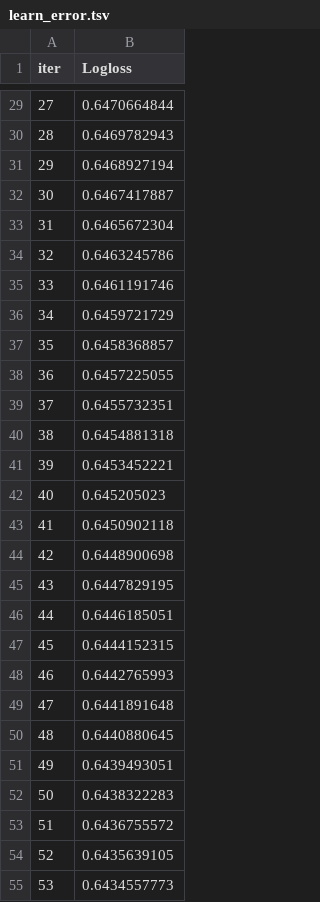
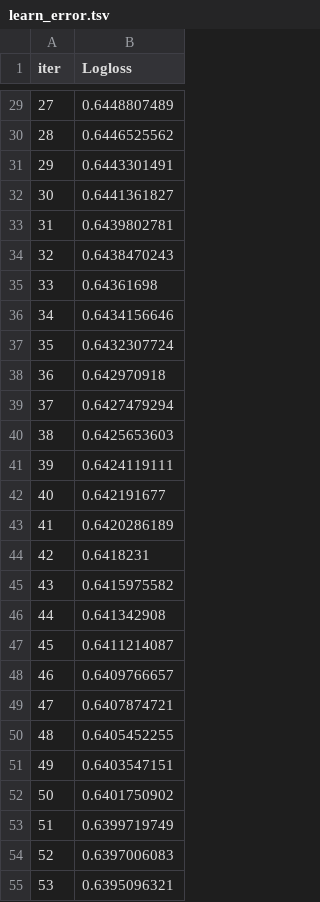
Before and after one commit to MilanM-V/Analyse-Sport, a TSV file: catboost_info/learn_error.tsv, drawn as a sheet; only a part is shown, gaps mark what is left out; the diff covers the shown part only.

```diff
--- a/catboost_info/learn_error.tsv
+++ b/catboost_info/learn_error.tsv
@@ -29,27 +29,27 @@ iter	Logloss
-27	0.6470664844
-28	0.6469782943
-29	0.6468927194
-30	0.6467417887
-31	0.6465672304
-32	0.6463245786
-33	0.6461191746
-34	0.6459721729
-35	0.6458368857
-36	0.6457225055
-37	0.6455732351
-38	0.6454881318
-39	0.6453452221
-40	0.645205023
-41	0.6450902118
-42	0.6448900698
-43	0.6447829195
-44	0.6446185051
-45	0.6444152315
-46	0.6442765993
-47	0.6441891648
-48	0.6440880645
-49	0.6439493051
-50	0.6438322283
-51	0.6436755572
-52	0.6435639105
-53	0.6434557773
+27	0.6448807489
+28	0.6446525562
+29	0.6443301491
+30	0.6441361827
+31	0.6439802781
+32	0.6438470243
+33	0.64361698
+34	0.6434156646
+35	0.6432307724
+36	0.642970918
+37	0.6427479294
+38	0.6425653603
+39	0.6424119111
+40	0.642191677
+41	0.6420286189
+42	0.6418231
+43	0.6415975582
+44	0.641342908
+45	0.6411214087
+46	0.6409766657
+47	0.6407874721
+48	0.6405452255
+49	0.6403547151
+50	0.6401750902
+51	0.6399719749
+52	0.6397006083
+53	0.6395096321
```
Also changed, not shown: 104 edited cells elsewhere in this file, catboost_info/time_left.tsv, 24 other files.
